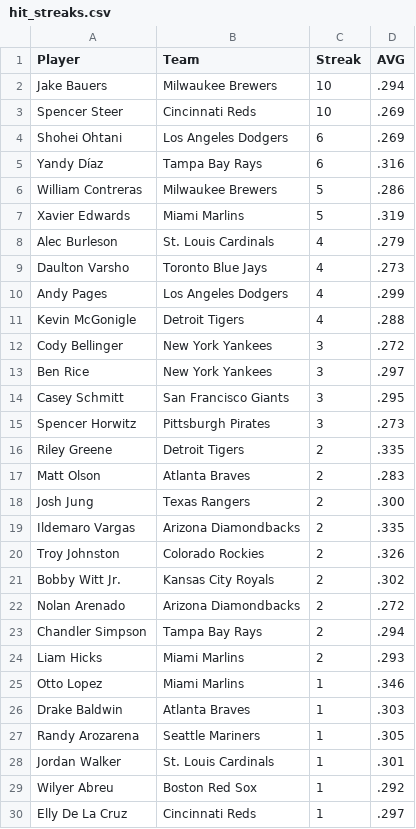
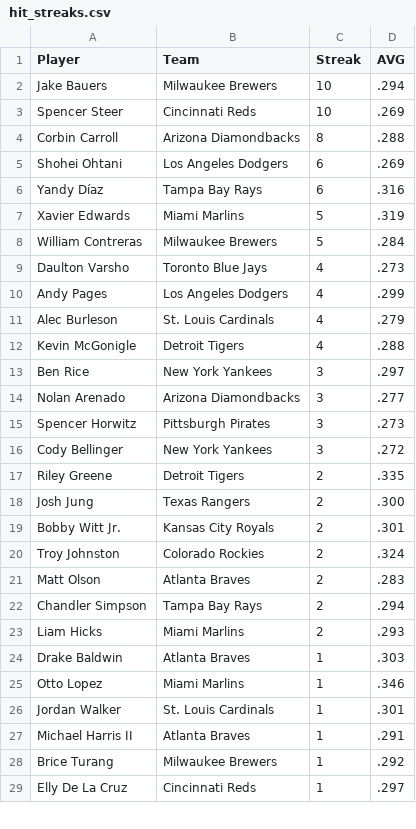
Before and after one commit to HitByOne/mlb-dashboard, a CSV file: data/hit_streaks.csv, drawn as a sheet; only a part is shown; the diff covers the shown part only.

```diff
--- a/data/hit_streaks.csv
+++ b/data/hit_streaks.csv
@@ -3,28 +3,27 @@ Jake Bauers,Milwaukee Brewers,10,.294
 Spencer Steer,Cincinnati Reds,10,.269
+Corbin Carroll,Arizona Diamondbacks,8,.288
 Shohei Ohtani,Los Angeles Dodgers,6,.269
 Yandy Díaz,Tampa Bay Rays,6,.316
-William Contreras,Milwaukee Brewers,5,.286
 Xavier Edwards,Miami Marlins,5,.319
-Alec Burleson,St. Louis Cardinals,4,.279
+William Contreras,Milwaukee Brewers,5,.284
 Daulton Varsho,Toronto Blue Jays,4,.273
 Andy Pages,Los Angeles Dodgers,4,.299
+Alec Burleson,St. Louis Cardinals,4,.279
 Kevin McGonigle,Detroit Tigers,4,.288
+Ben Rice,New York Yankees,3,.297
+Nolan Arenado,Arizona Diamondbacks,3,.277
+Spencer Horwitz,Pittsburgh Pirates,3,.273
 Cody Bellinger,New York Yankees,3,.272
-Ben Rice,New York Yankees,3,.297
-Casey Schmitt,San Francisco Giants,3,.295
-Spencer Horwitz,Pittsburgh Pirates,3,.273
 Riley Greene,Detroit Tigers,2,.335
+Josh Jung,Texas Rangers,2,.300
+Bobby Witt Jr.,Kansas City Royals,2,.301
+Troy Johnston,Colorado Rockies,2,.324
 Matt Olson,Atlanta Braves,2,.283
-Josh Jung,Texas Rangers,2,.300
-Ildemaro Vargas,Arizona Diamondbacks,2,.335
-Troy Johnston,Colorado Rockies,2,.326
-Bobby Witt Jr.,Kansas City Royals,2,.302
-Nolan Arenado,Arizona Diamondbacks,2,.272
 Chandler Simpson,Tampa Bay Rays,2,.294
 Liam Hicks,Miami Marlins,2,.293
+Drake Baldwin,Atlanta Braves,1,.303
 Otto Lopez,Miami Marlins,1,.346
-Drake Baldwin,Atlanta Braves,1,.303
-Randy Arozarena,Seattle Mariners,1,.305
 Jordan Walker,St. Louis Cardinals,1,.301
-Wilyer Abreu,Boston Red Sox,1,.292
+Michael Harris II,Atlanta Braves,1,.291
+Brice Turang,Milwaukee Brewers,1,.292
 Elly De La Cruz,Cincinnati Reds,1,.297
```
Also changed, not shown: 1 added row, 2 removed rows, 1 moved row and 2 edited cells elsewhere in this file, data/bvp.csv, data/hits_leaders.csv, 10 other files.
